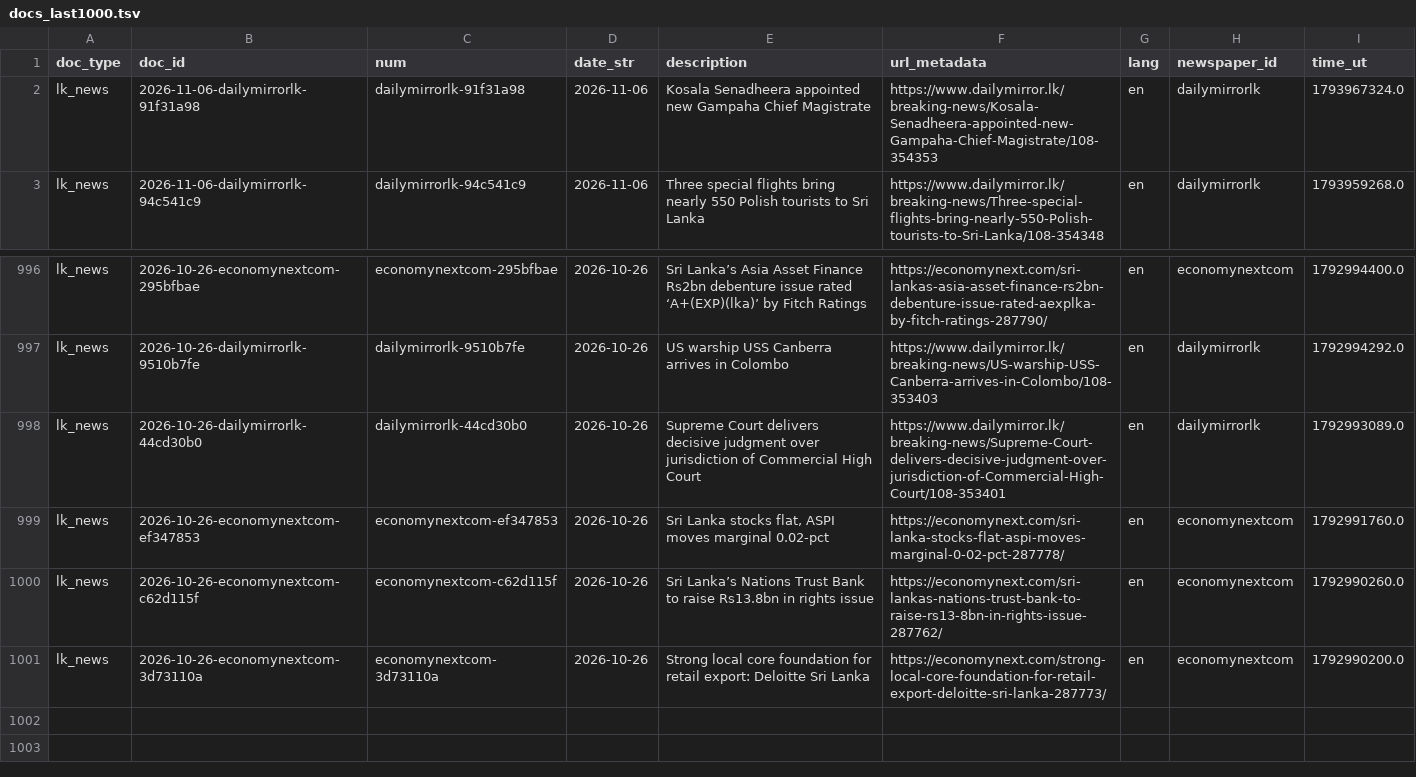
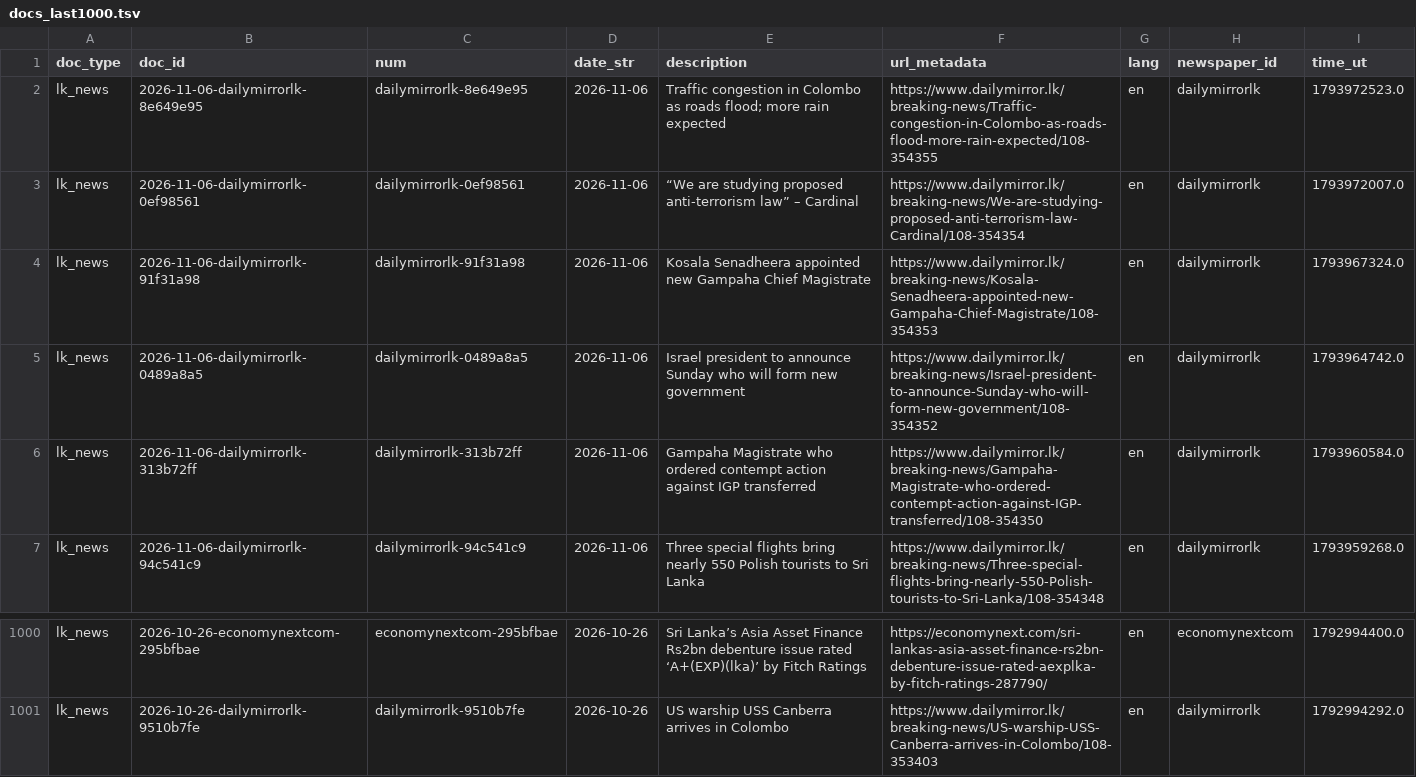
Before and after one commit to nuuuwan/lk_news, a TSV file: data/lk_news/docs_last1000.tsv, drawn as a sheet; only a part is shown, gaps mark what is left out.

```diff
--- a/data/lk_news/docs_last1000.tsv
+++ b/data/lk_news/docs_last1000.tsv
@@ -1,3 +1,7 @@
 doc_type	doc_id	num	date_str	description	url_metadata	lang	newspaper_id	time_ut
+lk_news	2026-11-06-dailymirrorlk-8e649e95	dailymirrorlk-8e649e95	2026-11-06	Traffic congestion in Colombo as roads flood; more rain expected	https://www.dailymirror.lk/breaking-news/Traffic-congestion-in-Colombo-as-roads-flood-more-rain-expected/108-354355	en	dailymirrorlk	1793972523.0
+lk_news	2026-11-06-dailymirrorlk-0ef98561	dailymirrorlk-0ef98561	2026-11-06	“We are studying proposed anti-terrorism law” – Cardinal	https://www.dailymirror.lk/breaking-news/We-are-studying-proposed-anti-terrorism-law-Cardinal/108-354354	en	dailymirrorlk	1793972007.0
 lk_news	2026-11-06-dailymirrorlk-91f31a98	dailymirrorlk-91f31a98	2026-11-06	Kosala Senadheera appointed new Gampaha Chief Magistrate	https://www.dailymirror.lk/breaking-news/Kosala-Senadheera-appointed-new-Gampaha-Chief-Magistrate/108-354353	en	dailymirrorlk	1793967324.0
+lk_news	2026-11-06-dailymirrorlk-0489a8a5	dailymirrorlk-0489a8a5	2026-11-06	Israel president to announce Sunday who will form new government	https://www.dailymirror.lk/breaking-news/Israel-president-to-announce-Sunday-who-will-form-new-government/108-354352	en	dailymirrorlk	1793964742.0
+lk_news	2026-11-06-dailymirrorlk-313b72ff	dailymirrorlk-313b72ff	2026-11-06	Gampaha Magistrate who ordered contempt action against IGP transferred	https://www.dailymirror.lk/breaking-news/Gampaha-Magistrate-who-ordered-contempt-action-against-IGP-transferred/108-354350	en	dailymirrorlk	1793960584.0
 lk_news	2026-11-06-dailymirrorlk-94c541c9	dailymirrorlk-94c541c9	2026-11-06	Three special flights bring nearly 550 Polish tourists to Sri Lanka	https://www.dailymirror.lk/breaking-news/Three-special-flights-bring-nearly-550-Polish-tourists-to-Sri-Lanka/108-354348	en	dailymirrorlk	1793959268.0
@@ -997,5 +1001 @@ lk_news	2026-10-26-economynextcom-295bfbae	economynextcom-295bfbae	2026-10-26	Sr
 lk_news	2026-10-26-dailymirrorlk-9510b7fe	dailymirrorlk-9510b7fe	2026-10-26	US warship USS Canberra arrives in Colombo	https://www.dailymirror.lk/breaking-news/US-warship-USS-Canberra-arrives-in-Colombo/108-353403	en	dailymirrorlk	1792994292.0
-lk_news	2026-10-26-dailymirrorlk-44cd30b0	dailymirrorlk-44cd30b0	2026-10-26	Supreme Court delivers decisive judgment over jurisdiction of Commercial High Court	https://www.dailymirror.lk/breaking-news/Supreme-Court-delivers-decisive-judgment-over-jurisdiction-of-Commercial-High-Court/108-353401	en	dailymirrorlk	1792993089.0
-lk_news	2026-10-26-economynextcom-ef347853	economynextcom-ef347853	2026-10-26	Sri Lanka stocks flat, ASPI moves marginal 0.02-pct	https://economynext.com/sri-lanka-stocks-flat-aspi-moves-marginal-0-02-pct-287778/	en	economynextcom	1792991760.0
-lk_news	2026-10-26-economynextcom-c62d115f	economynextcom-c62d115f	2026-10-26	Sri Lanka’s Nations Trust Bank to raise Rs13.8bn in rights issue	https://economynext.com/sri-lankas-nations-trust-bank-to-raise-rs13-8bn-in-rights-issue-287762/	en	economynextcom	1792990260.0
-lk_news	2026-10-26-economynextcom-3d73110a	economynextcom-3d73110a	2026-10-26	Strong local core foundation for retail export: Deloitte Sri Lanka	https://economynext.com/strong-local-core-foundation-for-retail-export-deloitte-sri-lanka-287773/	en	economynextcom	1792990200.0
```
Also changed, not shown: data/lk_news/docs_last100.tsv, 15 other files.
